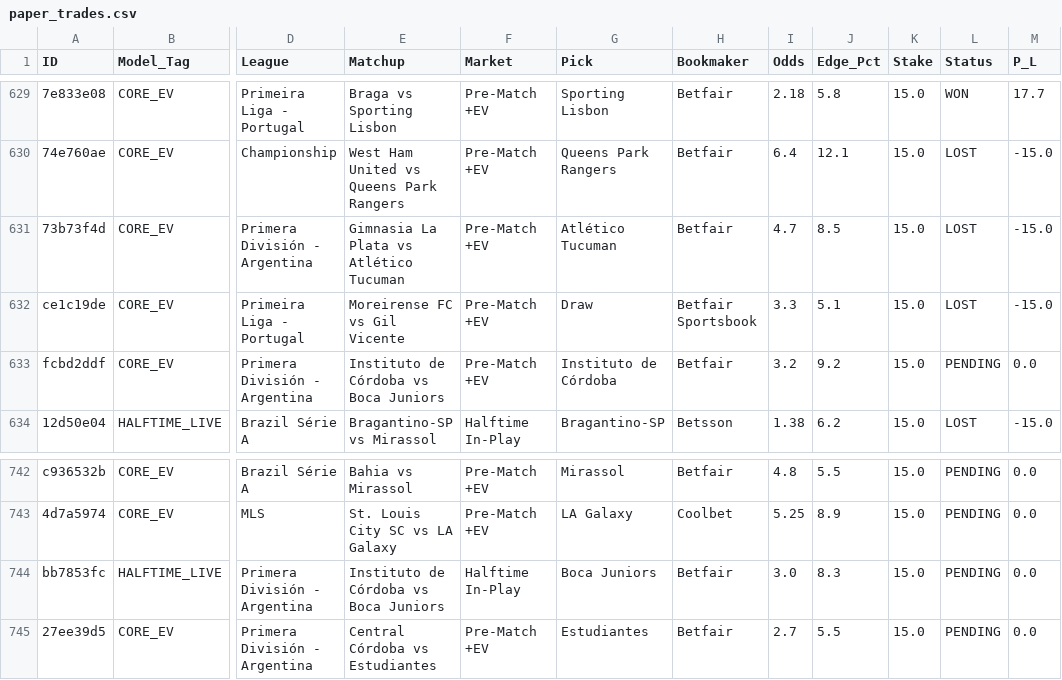
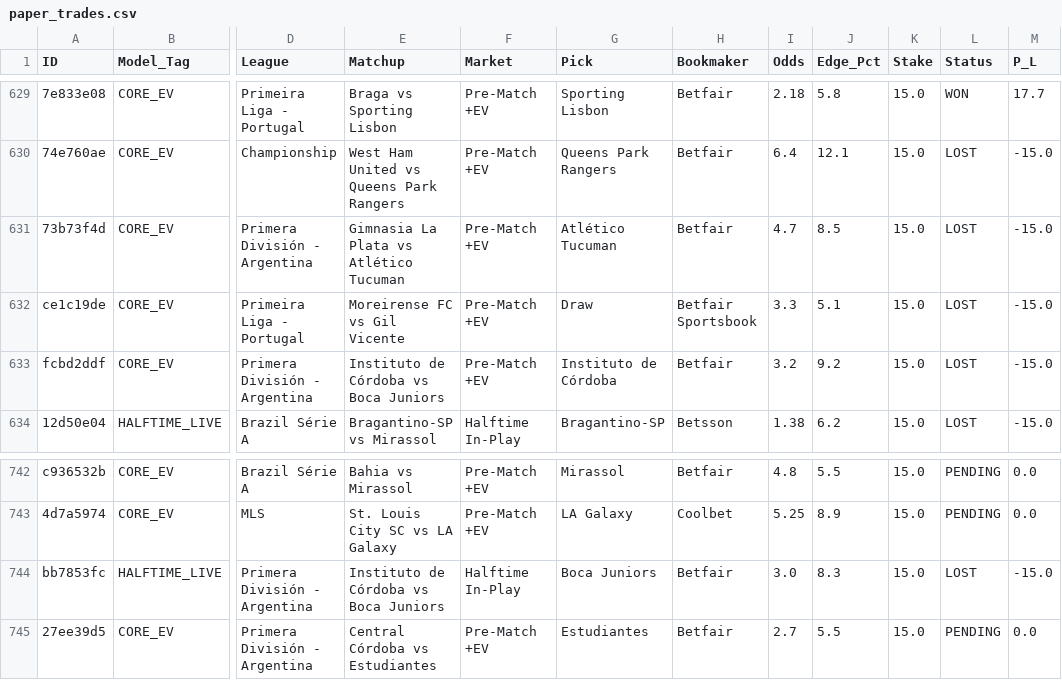
Before and after one commit to Potznit/Ai-terminal, a CSV file: paper_trades.csv, drawn as a sheet; only a part is shown, gaps mark what is left out; the diff names each change by its address in the sheet, - before the commit and + after, or states it on an @@ line.

Commit message:
Automated paper_trades sync [skip ci] [skip railway]

```diff
--- a/paper_trades.csv
+++ b/paper_trades.csv
-L633 (Status): PENDING
+L633 (Status): LOST
-M633 (P_L): 0.0
+M633 (P_L): -15.0
-L744 (Status): PENDING
+L744 (Status): LOST
-M744 (P_L): 0.0
+M744 (P_L): -15.0
```
